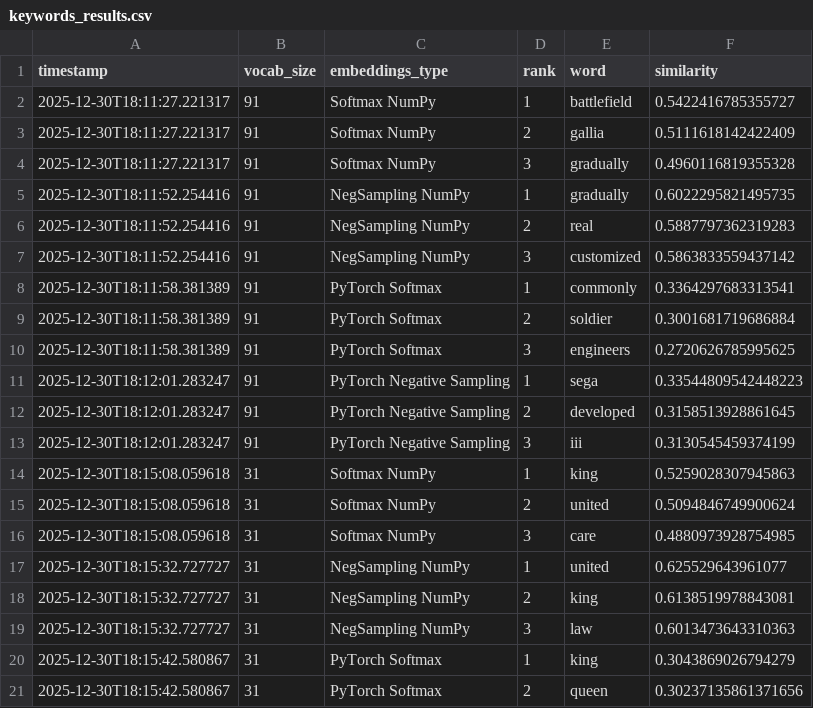
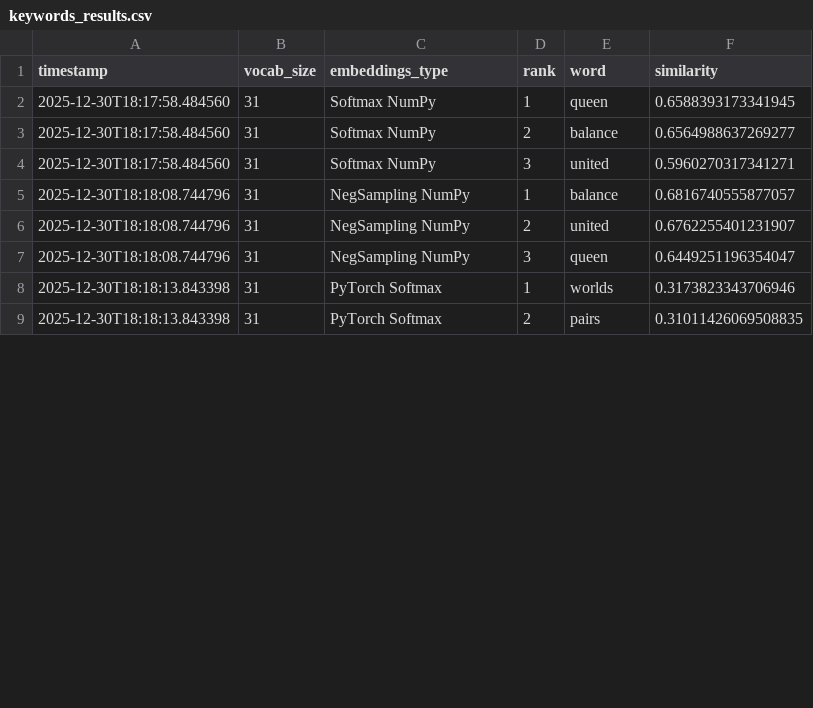
Before and after one commit to liloucolle/TIPE-IA, a CSV file: keywords_results.csv, drawn as a sheet; only a part is shown; the diff covers the shown part only.

Commit message:
test king and queen

```diff
--- a/keywords_results.csv
+++ b/keywords_results.csv
@@ -1,21 +1,9 @@
 timestamp,vocab_size,embeddings_type,rank,word,similarity
-2025-12-30T18:11:27.221317,91,Softmax NumPy,1,battlefield,0.5422416785355727
-2025-12-30T18:11:27.221317,91,Softmax NumPy,2,gallia,0.5111618142422409
-2025-12-30T18:11:27.221317,91,Softmax NumPy,3,gradually,0.4960116819355328
-2025-12-30T18:11:52.254416,91,NegSampling NumPy,1,gradually,0.6022295821495735
-2025-12-30T18:11:52.254416,91,NegSampling NumPy,2,real,0.5887797362319283
-2025-12-30T18:11:52.254416,91,NegSampling NumPy,3,customized,0.5863833559437142
-2025-12-30T18:11:58.381389,91,PyTorch Softmax,1,commonly,0.3364297683313541
-2025-12-30T18:11:58.381389,91,PyTorch Softmax,2,soldier,0.3001681719686884
-2025-12-30T18:11:58.381389,91,PyTorch Softmax,3,engineers,0.2720626785995625
-2025-12-30T18:12:01.283247,91,PyTorch Negative Sampling,1,sega,0.33544809542448223
-2025-12-30T18:12:01.283247,91,PyTorch Negative Sampling,2,developed,0.3158513928861645
-2025-12-30T18:12:01.283247,91,PyTorch Negative Sampling,3,iii,0.3130545459374199
-2025-12-30T18:15:08.059618,31,Softmax NumPy,1,king,0.5259028307945863
-2025-12-30T18:15:08.059618,31,Softmax NumPy,2,united,0.5094846749900624
-2025-12-30T18:15:08.059618,31,Softmax NumPy,3,care,0.4880973928754985
-2025-12-30T18:15:32.727727,31,NegSampling NumPy,1,united,0.625529643961077
-2025-12-30T18:15:32.727727,31,NegSampling NumPy,2,king,0.6138519978843081
-2025-12-30T18:15:32.727727,31,NegSampling NumPy,3,law,0.6013473643310363
-2025-12-30T18:15:42.580867,31,PyTorch Softmax,1,king,0.3043869026794279
-2025-12-30T18:15:42.580867,31,PyTorch Softmax,2,queen,0.30237135861371656
+2025-12-30T18:17:58.484560,31,Softmax NumPy,1,queen,0.6588393173341945
+2025-12-30T18:17:58.484560,31,Softmax NumPy,2,balance,0.6564988637269277
+2025-12-30T18:17:58.484560,31,Softmax NumPy,3,united,0.5960270317341271
+2025-12-30T18:18:08.744796,31,NegSampling NumPy,1,balance,0.6816740555877057
+2025-12-30T18:18:08.744796,31,NegSampling NumPy,2,united,0.6762255401231907
+2025-12-30T18:18:08.744796,31,NegSampling NumPy,3,queen,0.6449251196354047
+2025-12-30T18:18:13.843398,31,PyTorch Softmax,1,worlds,0.3173823343706946
+2025-12-30T18:18:13.843398,31,PyTorch Softmax,2,pairs,0.31011426069508835
```
Also changed, not shown: 12 edited cells elsewhere in this file, 1 other file.
